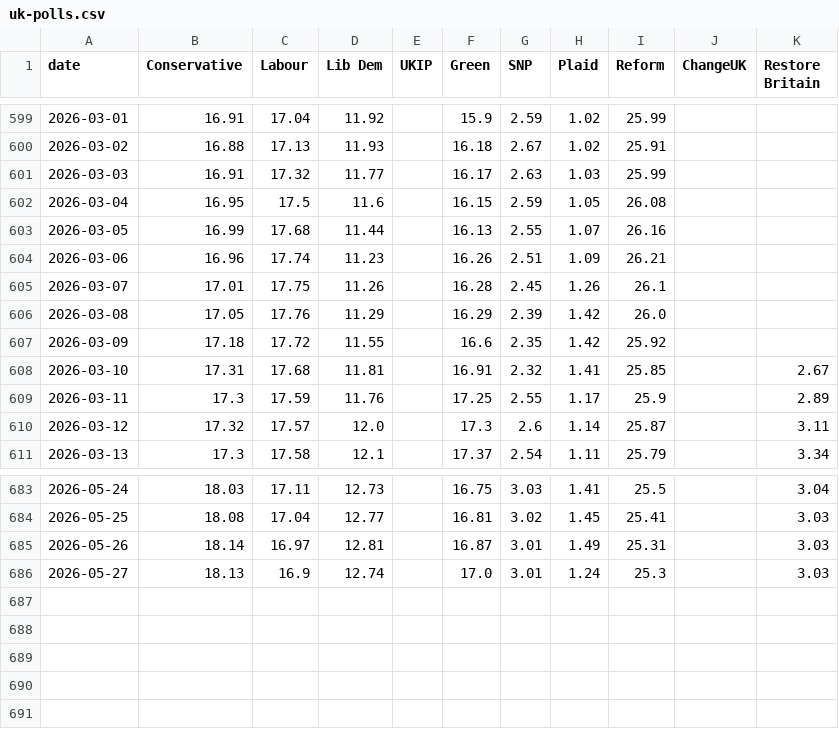
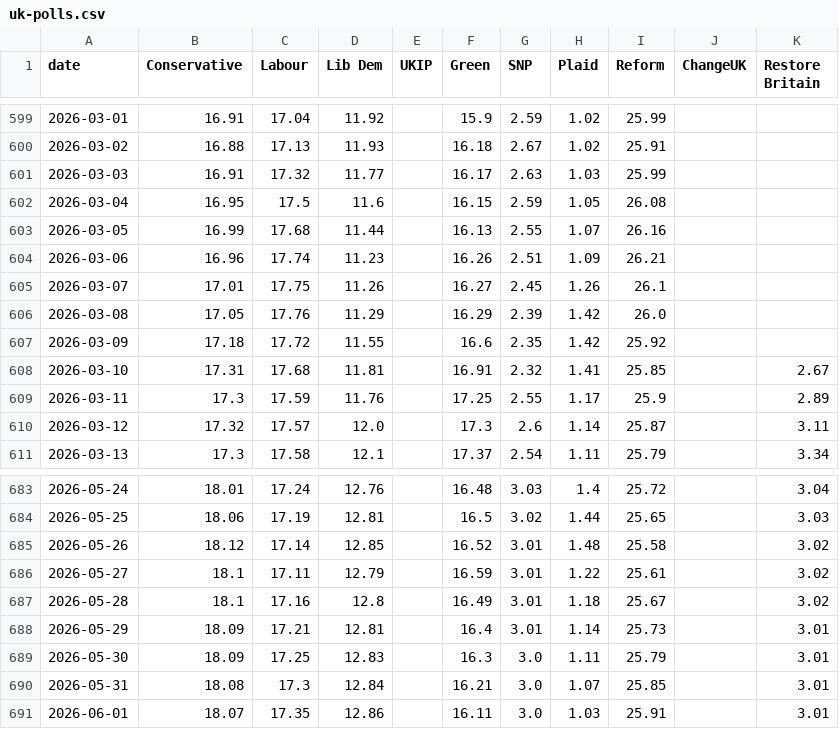
Before and after one commit to scottbar/polls, a CSV file: uk-polls.csv, drawn as a sheet; only a part is shown, gaps mark what is left out; the diff covers the shown part only.

```diff
--- a/uk-polls.csv
+++ b/uk-polls.csv
@@ -604,3 +604,3 @@ date,Conservative,Labour,Lib Dem,UKIP,Green,SNP,Plaid,Reform,ChangeUK,Restore Br
 2026-03-06,16.96,17.74,11.23,,16.26,2.51,1.09,26.21,,
-2026-03-07,17.01,17.75,11.26,,16.28,2.45,1.26,26.1,,
+2026-03-07,17.01,17.75,11.26,,16.27,2.45,1.26,26.1,,
 2026-03-08,17.05,17.76,11.29,,16.29,2.39,1.42,26.0,,
@@ -683,4 +683,9 @@ date,Conservative,Labour,Lib Dem,UKIP,Green,SNP,Plaid,Reform,ChangeUK,Restore Br
-2026-05-24,18.03,17.11,12.73,,16.75,3.03,1.41,25.5,,3.04
-2026-05-25,18.08,17.04,12.77,,16.81,3.02,1.45,25.41,,3.03
-2026-05-26,18.14,16.97,12.81,,16.87,3.01,1.49,25.31,,3.03
-2026-05-27,18.13,16.9,12.74,,17.0,3.01,1.24,25.3,,3.03
+2026-05-24,18.01,17.24,12.76,,16.48,3.03,1.4,25.72,,3.04
+2026-05-25,18.06,17.19,12.81,,16.5,3.02,1.44,25.65,,3.03
+2026-05-26,18.12,17.14,12.85,,16.52,3.01,1.48,25.58,,3.02
+2026-05-27,18.1,17.11,12.79,,16.59,3.01,1.22,25.61,,3.02
+2026-05-28,18.1,17.16,12.8,,16.49,3.01,1.18,25.67,,3.02
+2026-05-29,18.09,17.21,12.81,,16.4,3.01,1.14,25.73,,3.01
+2026-05-30,18.09,17.25,12.83,,16.3,3.0,1.11,25.79,,3.01
+2026-05-31,18.08,17.3,12.84,,16.21,3.0,1.07,25.85,,3.01
+2026-06-01,18.07,17.35,12.86,,16.11,3.0,1.03,25.91,,3.01
```
Also changed, not shown: 100 edited cells elsewhere in this file, uk-polls-all.csv.
